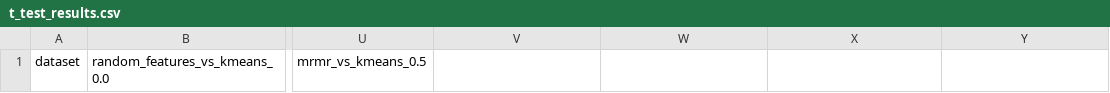
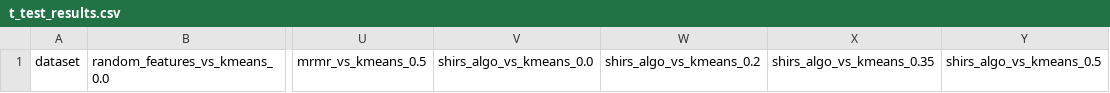
Before and after one commit to Omer-Hedvat/Thesis-TauTransformer, a CSV file: results/t_test_results.csv, drawn as a sheet; only a part is shown, gaps mark what is left out; the diff names each change by its address in the sheet, - before the commit and + after, or states it on an @@ line.

Commit message:
before tests

```diff
--- a/results/t_test_results.csv
+++ b/results/t_test_results.csv
-V1: (empty)
+V1: shirs_algo_vs_kmeans_0.0
-W1: (empty)
+W1: shirs_algo_vs_kmeans_0.2
-X1: (empty)
+X1: shirs_algo_vs_kmeans_0.35
-Y1: (empty)
+Y1: shirs_algo_vs_kmeans_0.5
```
Also changed, not shown: results/isolet/f1_scores.csv, 2 other files.
